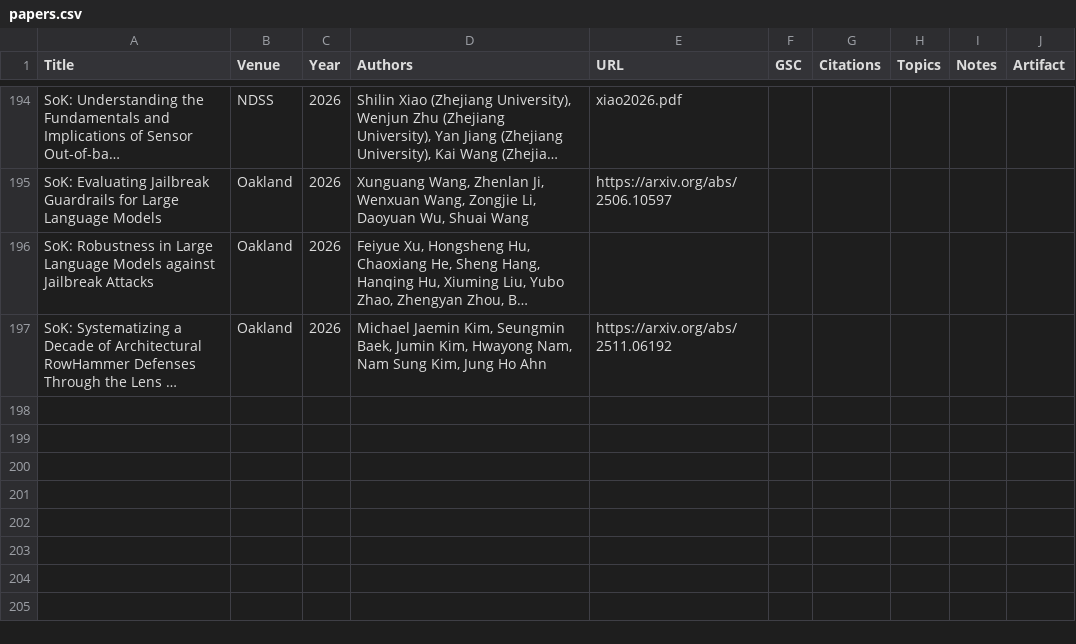
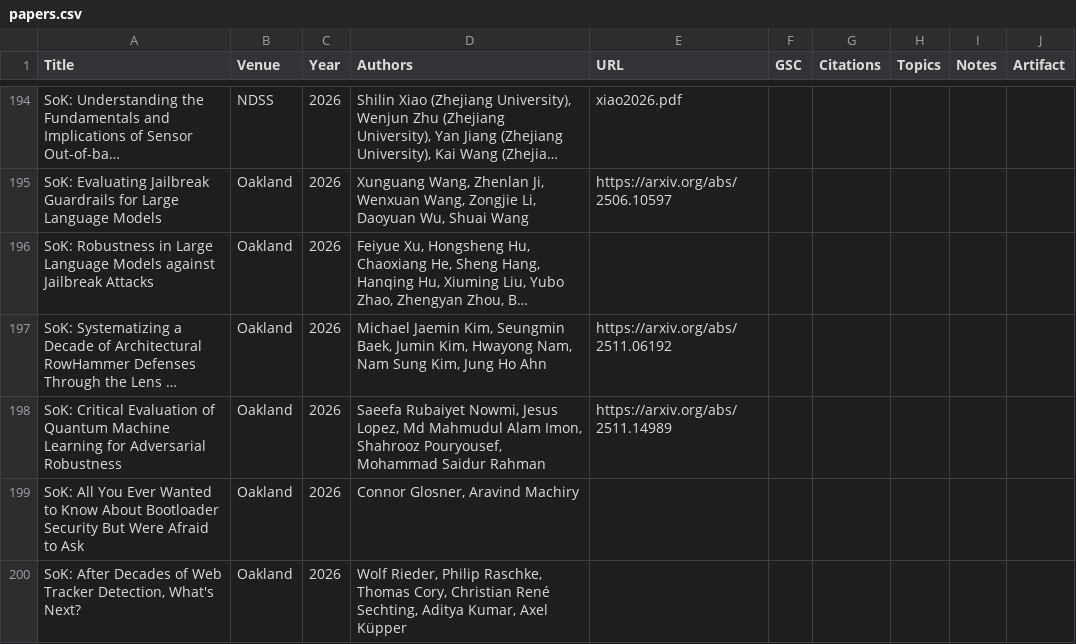
Before and after one commit to oaklandsok/oaklandsok.github.io, a CSV file: src/papers.csv, drawn as a sheet; only a part is shown, gaps mark what is left out; long unchanged cells end in …; the diff names each change by its address in the sheet, - before the commit and + after, or states it on an @@ line.

```diff
--- a/src/papers.csv
+++ b/src/papers.csv
+row 198: SoK: Critical Evaluation of Quantum Machine Learning for Adversarial Robustness | Oakland | 2026 | Saeefa Rubaiyet Nowmi, Jesus Lopez, Md Mahmudul Alam Imon, Shahrooz Pouryousef, Mohammad Saidur Rahman | https://arxiv.org/abs/2511.14989
+row 199: SoK: All You Ever Wanted to Know About Bootloader Security But Were Afraid to Ask | Oakland | 2026 | Connor Glosner, Aravind Machiry
+row 200: SoK: After Decades of Web Tracker Detection, What's Next? | Oakland | 2026 | Wolf Rieder, Philip Raschke, Thomas Cory, Christian René Sechting, Aditya Kumar, Axel Küpper
```
Also changed, not shown: 16 other files.
